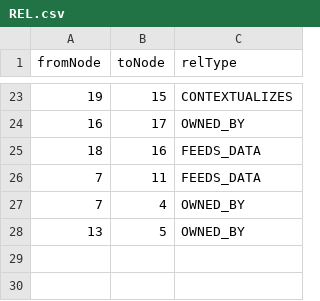
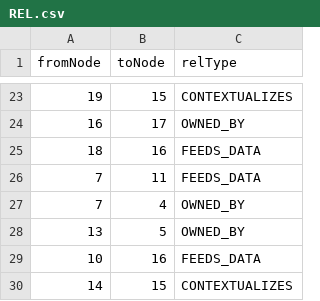
Before and after one commit to smoody00/Neo4j, a CSV file: REL.csv, drawn as a sheet; only a part is shown, gaps mark what is left out.

Commit message:
Add files via upload

```diff
--- a/REL.csv
+++ b/REL.csv
@@ -28 +28,3 @@
 13,5,OWNED_BY
+10,16,FEEDS_DATA
+14,15,CONTEXTUALIZES
```
